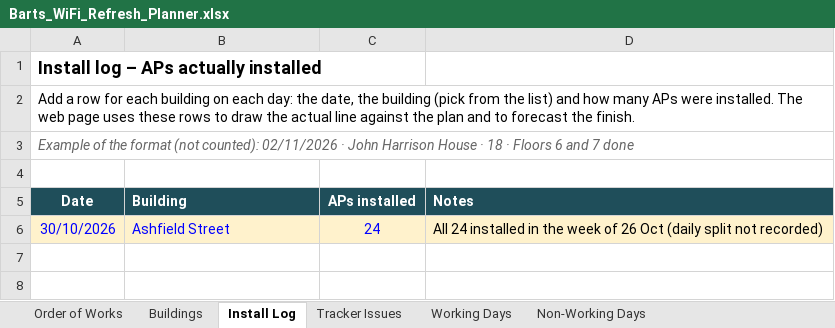
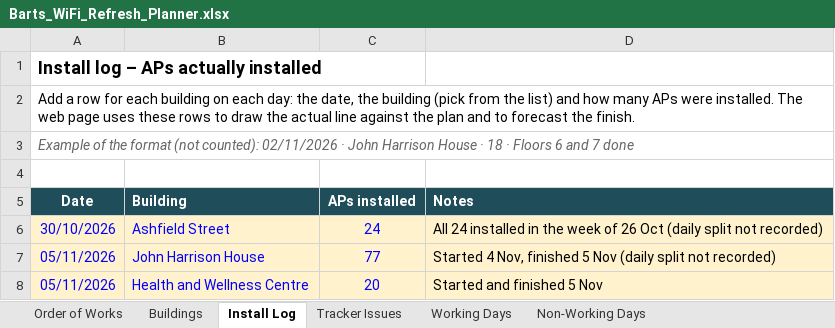
Before and after one commit to BartsHealth/ICT-Programme-Dashboard, an Excel workbook: Barts_WiFi_Refresh_Planner.xlsx, sheet Install Log, drawn as a sheet; values as stored, in another font and other column widths than the file's, no borders; the diff names each change by its address in the sheet, - before the commit and + after, or states it on an @@ line.

```diff
--- a/Barts_WiFi_Refresh_Planner.xlsx (sheet Install Log)
+++ b/Barts_WiFi_Refresh_Planner.xlsx (sheet Install Log)
+row 7: 05/11/2026 | John Harrison House | 77 | Started 4 Nov, finished 5 Nov (daily split not recorded)
+row 8: 05/11/2026 | Health and Wellness Centre | 20 | Started and finished 5 Nov
```
Also changed, not shown: sheet Working Days, sheet Buildings, sheet Order of Works, formulas that keep their value, hidden cells.
